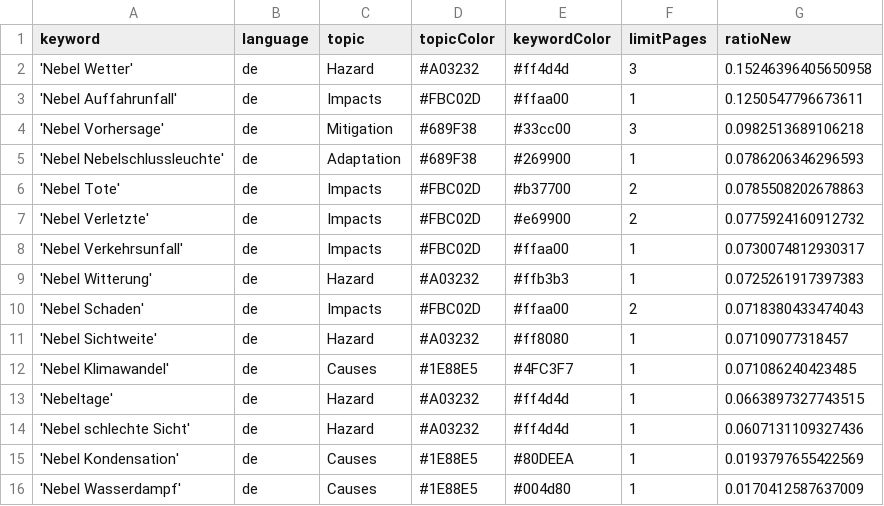
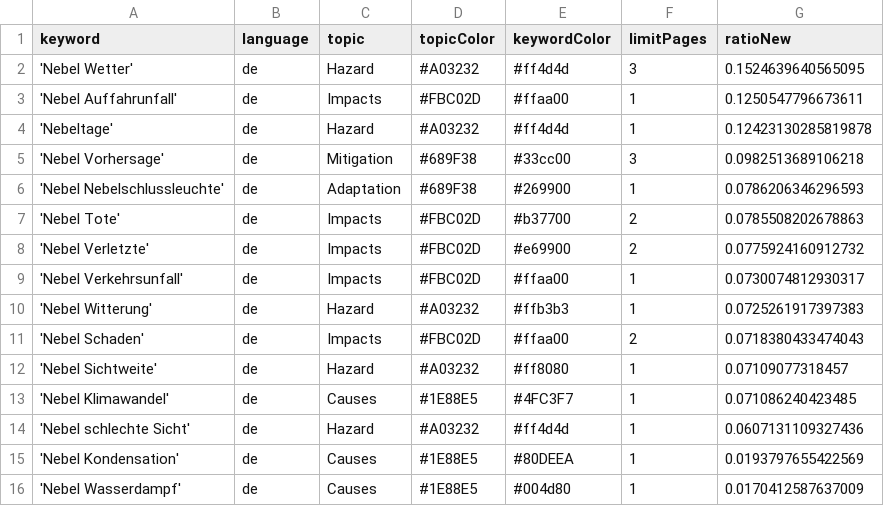
Before and after one commit to Leoniews/fogIsComing, a CSV file: keywords.csv, drawn as a sheet.

```diff
--- a/keywords.csv
+++ b/keywords.csv
@@ -1,4 +1,5 @@
 keyword,language,topic,topicColor,keywordColor,limitPages,ratioNew
-'Nebel Wetter',de,Hazard,#A03232,#ff4d4d,3,0.15246396405650958
+'Nebel Wetter',de,Hazard,#A03232,#ff4d4d,3,0.1524639640565095
 'Nebel Auffahrunfall',de,Impacts,#FBC02D,#ffaa00,1,0.1250547796673611
+'Nebeltage',de,Hazard,#A03232,#ff4d4d,1,0.12423130285819878
 'Nebel Vorhersage',de,Mitigation,#689F38,#33cc00,3,0.0982513689106218
@@ -12,3 +13,2 @@ keyword,language,topic,topicColor,keywordColor,limitPages,ratioNew
 'Nebel Klimawandel',de,Causes,#1E88E5,#4FC3F7,1,0.071086240423485
-'Nebeltage',de,Hazard,#A03232,#ff4d4d,1,0.0663897327743515
 'Nebel schlechte Sicht',de,Hazard,#A03232,#ff4d4d,1,0.0607131109327436
```
Also changed, not shown: csv/news_2025_12.csv.
